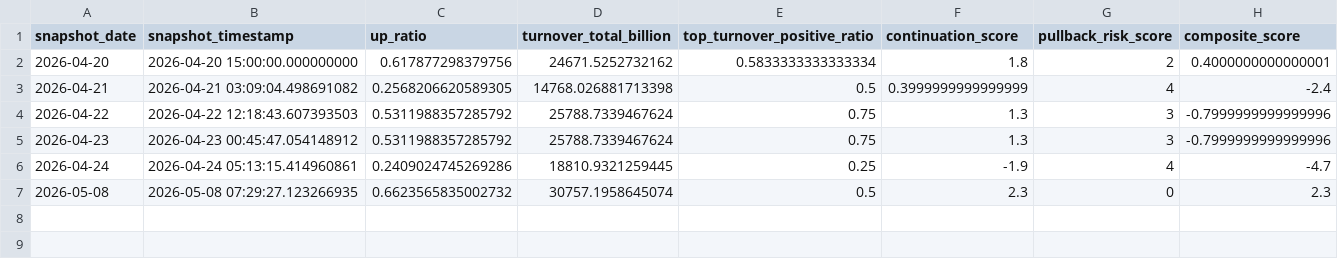
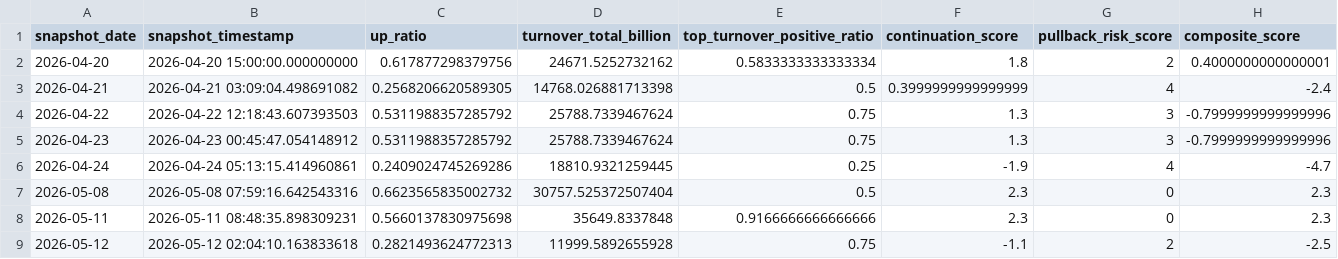
Before and after one commit to vinzheng/stockAnalysis, a CSV file: data/market_snapshot_summary_history.csv, drawn as a sheet.

```diff
--- a/data/market_snapshot_summary_history.csv
+++ b/data/market_snapshot_summary_history.csv
@@ -6,2 +6,4 @@
 2026-04-24,2026-04-24 05:13:15.414960861,0.2409024745269286,18810.9321259445,0.25,-1.9,4,-4.7
-2026-05-08,2026-05-08 07:29:27.123266935,0.6623565835002732,30757.1958645074,0.5,2.3,0,2.3
+2026-05-08,2026-05-08 07:59:16.642543316,0.6623565835002732,30757.525372507404,0.5,2.3,0,2.3
+2026-05-11,2026-05-11 08:48:35.898309231,0.5660137830975698,35649.8337848,0.9166666666666666,2.3,0,2.3
+2026-05-12,2026-05-12 02:04:10.163833618,0.2821493624772313,11999.5892655928,0.75,-1.1,2,-2.5
```
Also changed, not shown: 2 other files.
